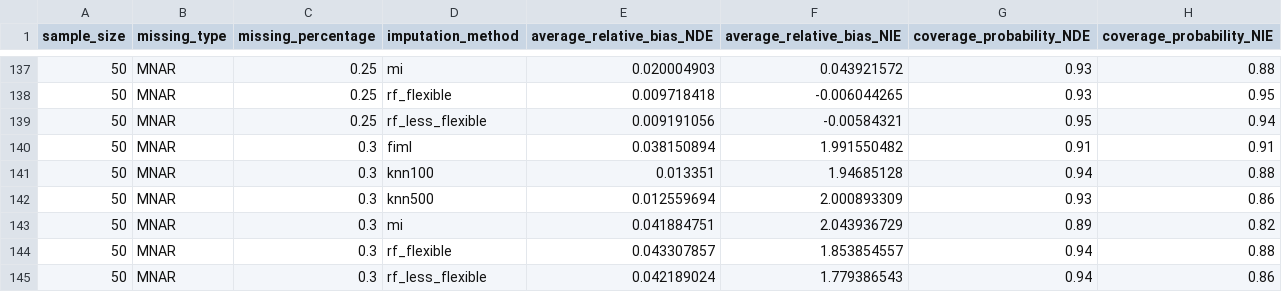
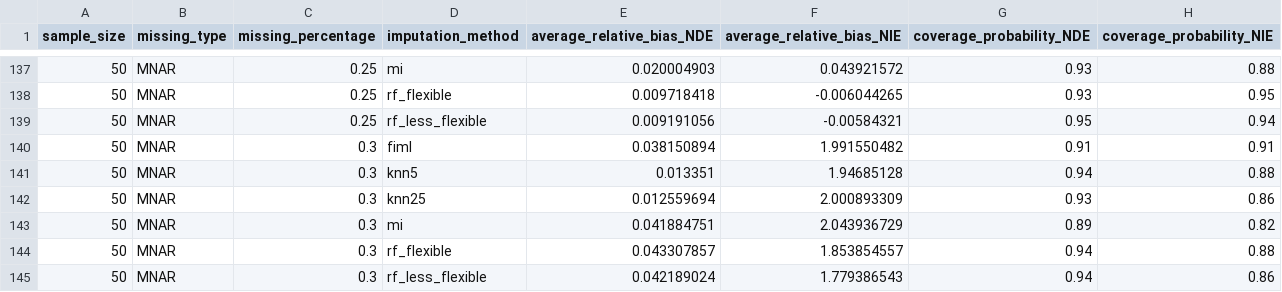
Before and after one commit to Blueeyes27/Missing-Value-Imputation-in-Causal-Inference, a CSV file: Scenario2_med.csv, drawn as a sheet; only a part is shown, gaps mark what is left out; the diff covers the shown part only.

```diff
--- a/Scenario2_med.csv
+++ b/Scenario2_med.csv
@@ -140,4 +140,4 @@ sample_size,missing_type,missing_percentage,imputation_method,average_relative_b
 50,MNAR,0.3,fiml,0.038150894,1.991550482,0.91,0.91,
-50,MNAR,0.3,knn100,0.013351,1.94685128,0.94,0.88,
-50,MNAR,0.3,knn500,0.012559694,2.000893309,0.93,0.86,
+50,MNAR,0.3,knn5,0.013351,1.94685128,0.94,0.88,
+50,MNAR,0.3,knn25,0.012559694,2.000893309,0.93,0.86,
 50,MNAR,0.3,mi,0.041884751,2.043936729,0.89,0.82,
```
Also changed, not shown: 10 edited cells elsewhere in this file.
